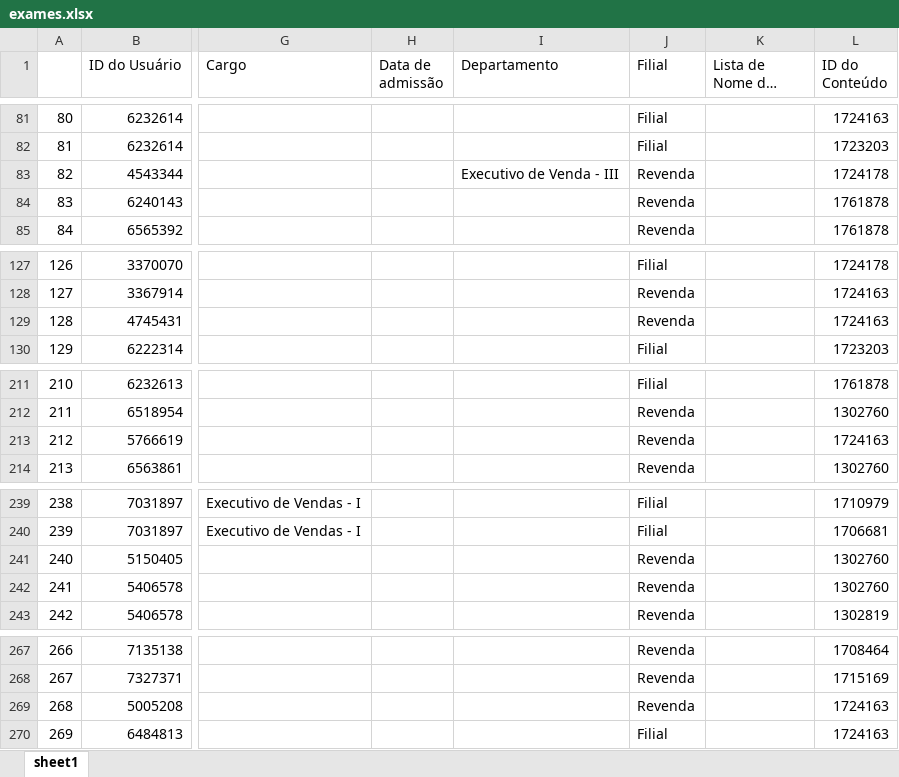
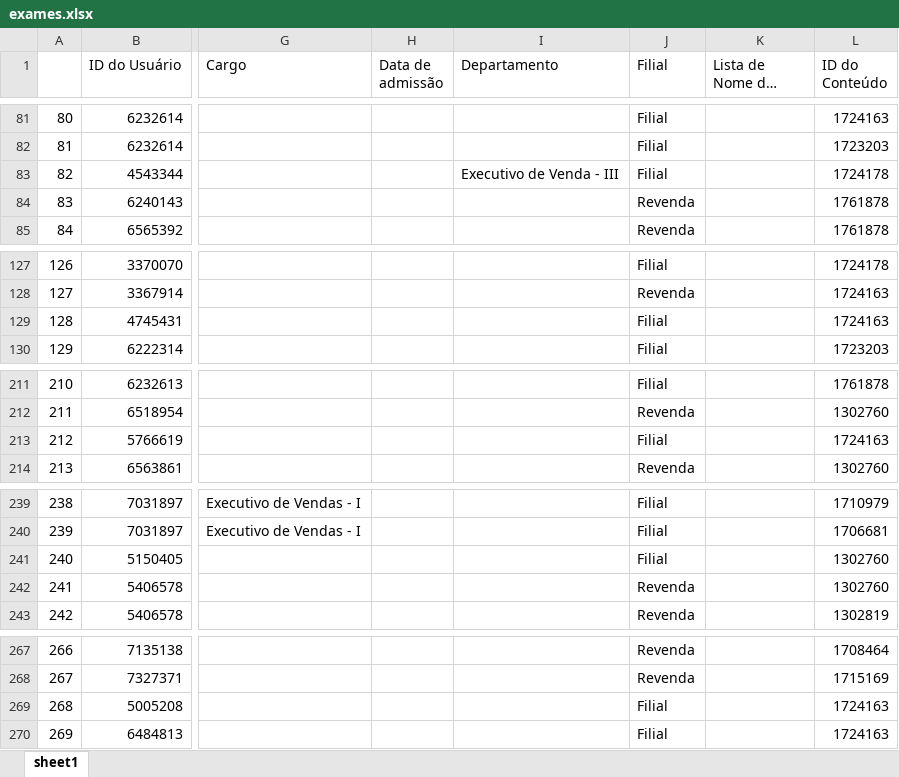
Before and after one commit to lucasmachadoreg/tr-intelligence-treinamentos, an Excel workbook: exames.xlsx, sheet sheet1, drawn as a sheet; only a part is shown, gaps mark what is left out; long unchanged cells end in …; values as stored, in another font and other column widths than the file's, no borders; the diff covers the shown part only; the diff names each change by its address in the sheet, - before the commit and + after, or states it on an @@ line.

```diff
--- a/exames.xlsx (sheet sheet1)
+++ b/exames.xlsx (sheet sheet1)
-J83 (Filial): Revenda
+J83 (Filial): Filial
-J129 (Filial): Revenda
+J129 (Filial): Filial
-J213 (Filial): Revenda
+J213 (Filial): Filial
-J241 (Filial): Revenda
+J241 (Filial): Filial
-J269 (Filial): Revenda
+J269 (Filial): Filial
```
Also changed, not shown: 7 edited cells elsewhere in this sheet, formulas that keep their value.
